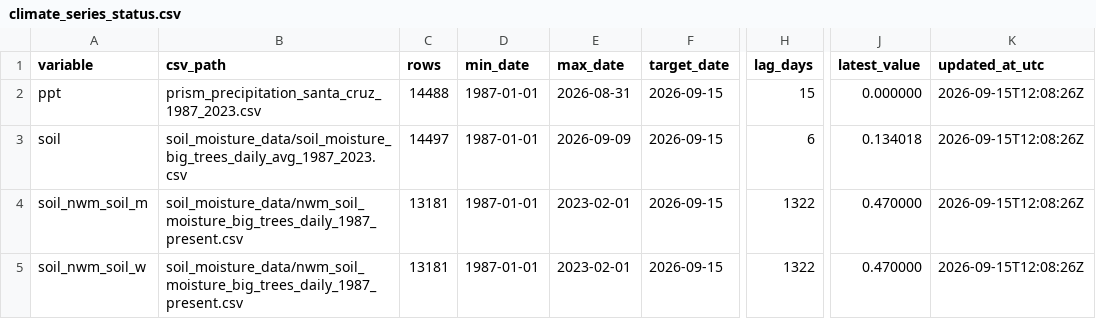
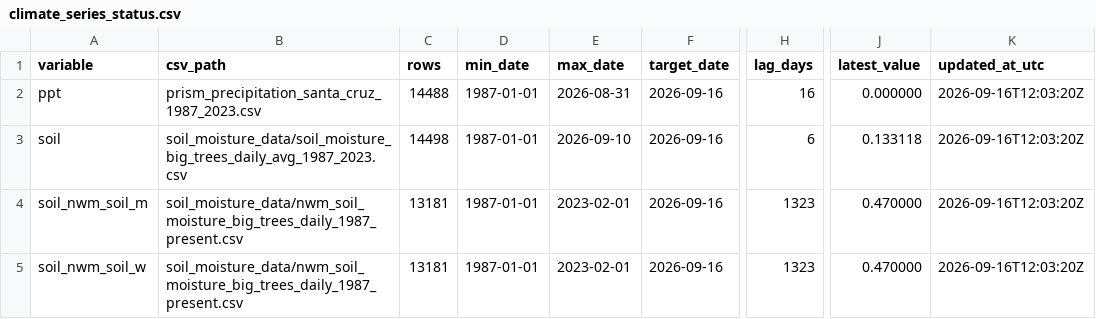
Before and after one commit to AntonioAPDL/antonio-aguirre.github.io, a CSV file: climate_series_status.csv, drawn as a sheet; only a part is shown, gaps mark what is left out; the diff names each change by its address in the sheet, - before the commit and + after, or states it on an @@ line.

```diff
--- a/climate_series_status.csv
+++ b/climate_series_status.csv
-F2:F5 (target_date): 2026-09-15
+F2:F5 (target_date): 2026-09-16
-H2 (lag_days): 15
+H2 (lag_days): 16
-K2:K5 (updated_at_utc): 2026-09-15T12:08:26Z
+K2:K5 (updated_at_utc): 2026-09-16T12:03:20Z
-C3 (rows): 14497
+C3 (rows): 14498
-E3 (max_date): 2026-09-09
+E3 (max_date): 2026-09-10
-J3 (latest_value): 0.134018
+J3 (latest_value): 0.133118
-H4:H5 (lag_days): 1322
+H4:H5 (lag_days): 1323
```
Also changed, not shown: climate_daily_ppt_soil.csv, soil_moisture_data/soil_moisture_big_trees_daily_avg_1987_2023.csv, 1 other file.
